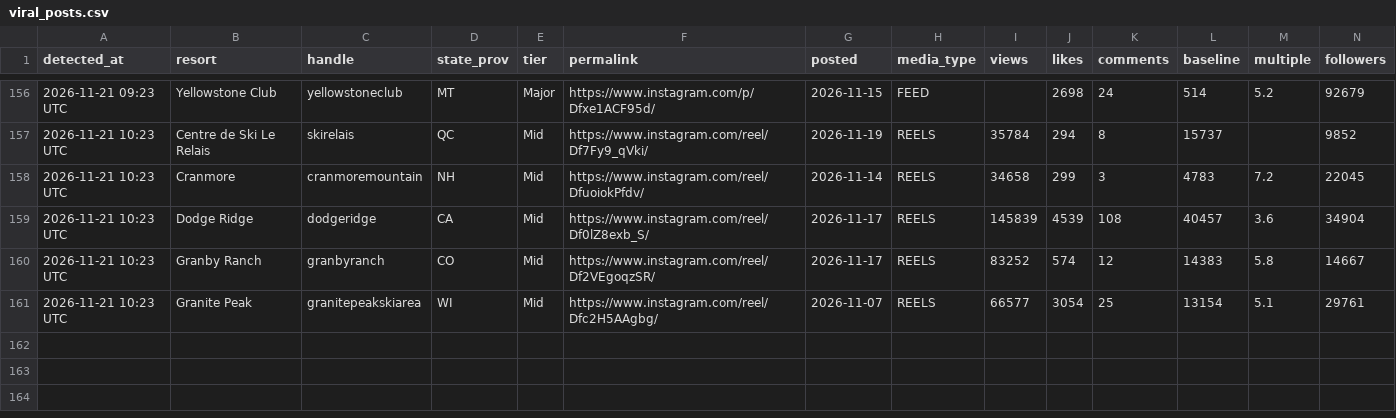
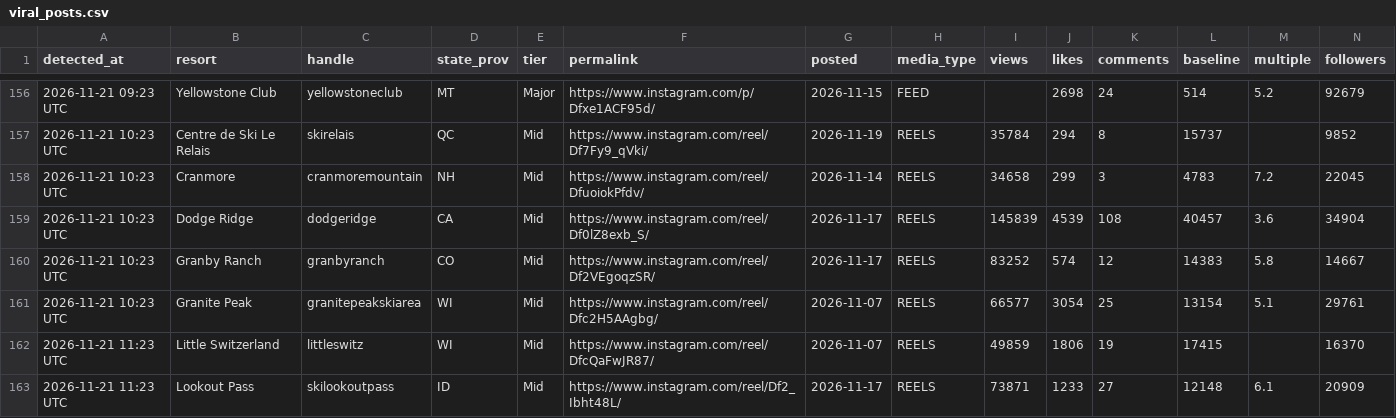
Before and after one commit to deanisaac06/Resort-Account-Tracking, a CSV file: data/viral_posts.csv, drawn as a sheet; only a part is shown, gaps mark what is left out; rows hold the shown columns only; the diff names each change by its address in the sheet, - before the commit and + after, or states it on an @@ line.

```diff
--- a/data/viral_posts.csv
+++ b/data/viral_posts.csv
+row 162: 2026-11-21 11:23 UTC | Little Switzerland | littleswitz | WI | Mid | https://www.instagram.com/reel/DfcQaFwJR87/ | 2026-11-07 | REELS | 49859 | 1806 | 19 | 17415 |  | 16370
+row 163: 2026-11-21 11:23 UTC | Lookout Pass | skilookoutpass | ID | Mid | https://www.instagram.com/reel/Df2_Ibht48L/ | 2026-11-17 | REELS | 73871 | 1233 | 27 | 12148 | 6.1 | 20909
```
Also changed, not shown: data/accounts.csv, 1 other file.
